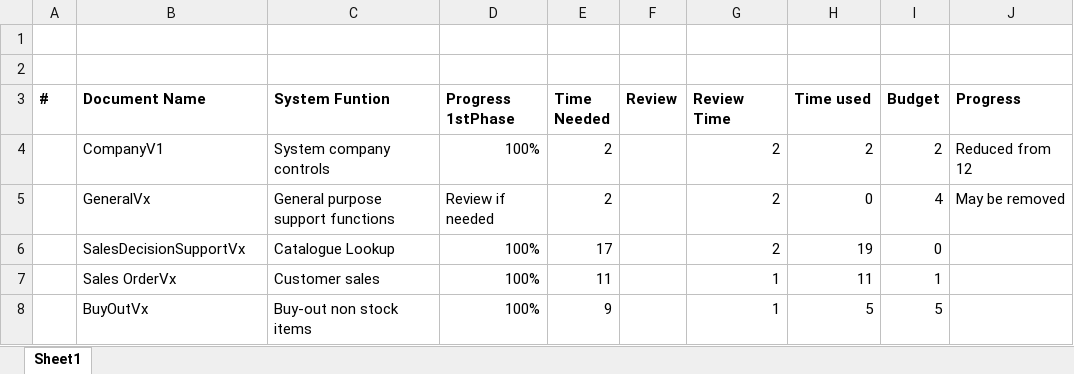
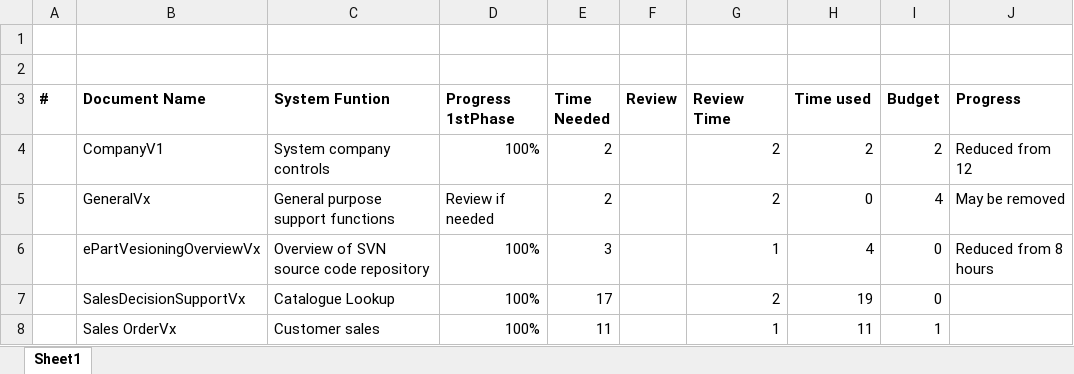
Before and after one commit to JacovdW/ep, an Excel workbook: Documentation/MasterDocumentSummaryV1.xlsx, sheet Sheet1, drawn as a sheet; only a part is shown; the shorter side is filled out with more unchanged rows; values as stored, in another font and other column widths than the file's, no borders; the diff names each change by its address in the sheet, - before the commit and + after, or states it on an @@ line.

Commit message:
Added file reviewing SVN ePart deployment at high level Updated spreadsheet

```diff
--- a/Documentation/MasterDocumentSummaryV1.xlsx (sheet Sheet1)
+++ b/Documentation/MasterDocumentSummaryV1.xlsx (sheet Sheet1)
+row 6:  | ePartVesioningOverviewVx | Overview of SVN source code repository | 100% | 3 |  | 1 | 4 | 0 | Reduced from 8 hours
```
Also changed, not shown: 1 other file.
